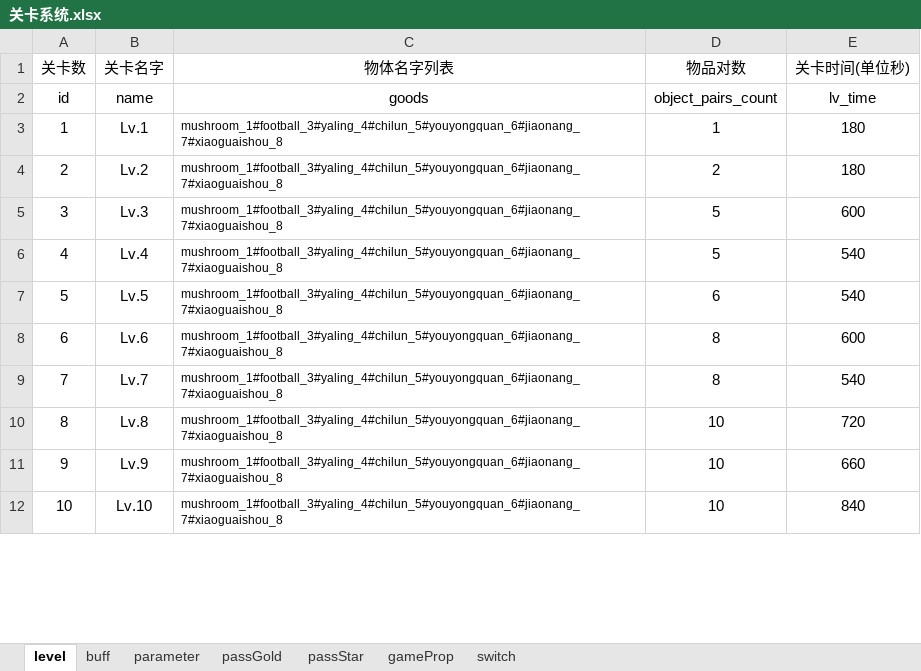
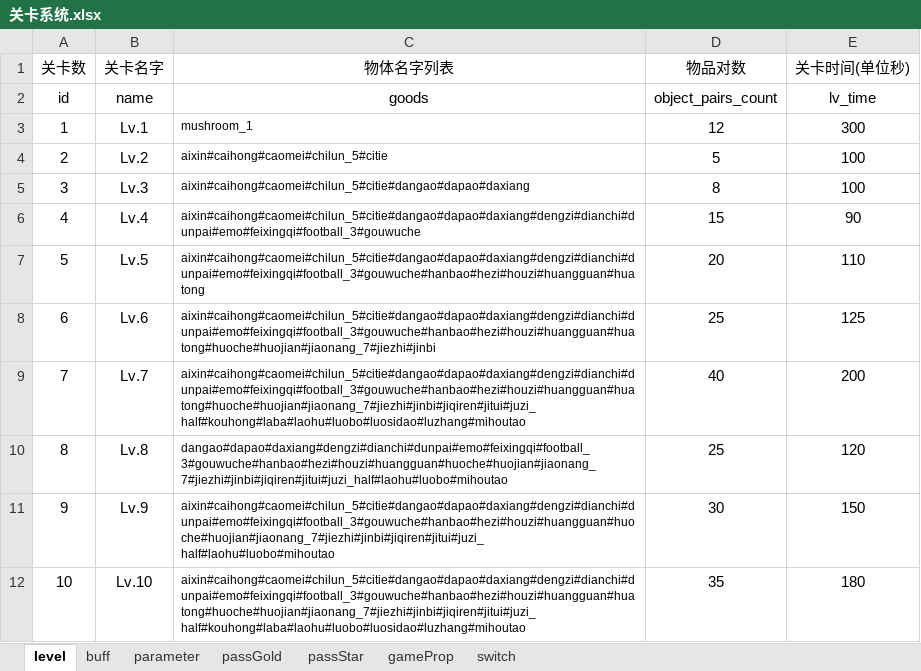
Before and after one commit to tonyshow/good3DProRES, an Excel workbook: tools/关卡系统.xlsx, sheet level, drawn as a sheet; only a part is shown; values as stored, in another font and other column widths than the file's, no borders; the diff covers the shown part only; the diff names each change by its address in the sheet, - before the commit and + after, or states it on an @@ line.

```diff
--- a/tools/关卡系统.xlsx (sheet level)
+++ b/tools/关卡系统.xlsx (sheet level)
-C3 (物体名字列表): mushroom_1#football_3#yaling_4#chilun_5#youyongquan_6#jiaonang_7#xiaoguaishou_8
+C3 (物体名字列表): mushroom_1
-D3 (物品对数): 1
+D3 (物品对数): 12
-E3 (关卡时间(单位秒)): 180
+E3 (关卡时间(单位秒)): 300
-C4 (物体名字列表): mushroom_1#football_3#yaling_4#chilun_5#youyongquan_6#jiaonang_7#xiaoguaishou_8
+C4 (物体名字列表): aixin#caihong#caomei#chilun_5#citie
-D4 (物品对数): 2
+D4 (物品对数): 5
-E4 (关卡时间(单位秒)): 180
+E4 (关卡时间(单位秒)): 100
-C5 (物体名字列表): mushroom_1#football_3#yaling_4#chilun_5#youyongquan_6#jiaonang_7#xiaoguaishou_8
+C5 (物体名字列表): aixin#caihong#caomei#chilun_5#citie#dangao#dapao#daxiang
-D5 (物品对数): 5
+D5 (物品对数): 8
-E5 (关卡时间(单位秒)): 600
+E5 (关卡时间(单位秒)): 100
-C6 (物体名字列表): mushroom_1#football_3#yaling_4#chilun_5#youyongquan_6#jiaonang_7#xiaoguaishou_8
+C6 (物体名字列表): aixin#caihong#caomei#chilun_5#citie#dangao#dapao#daxiang#dengzi#dianchi#dunpai#emo#feixingqi#football_3#gouwuche
-D6 (物品对数): 5
+D6 (物品对数): 15
-E6 (关卡时间(单位秒)): 540
+E6 (关卡时间(单位秒)): 90
-C7 (物体名字列表): mushroom_1#football_3#yaling_4#chilun_5#youyongquan_6#jiaonang_7#xiaoguaishou_8
+C7 (物体名字列表): aixin#caihong#caomei#chilun_5#citie#dangao#dapao#daxiang#dengzi#dianchi#dunpai#emo#feixingqi#football_3#gouwuche#hanbao#hezi#houzi#huangguan#huatong
-D7 (物品对数): 6
+D7 (物品对数): 20
-E7 (关卡时间(单位秒)): 540
+E7 (关卡时间(单位秒)): 110
-C8 (物体名字列表): mushroom_1#football_3#yaling_4#chilun_5#youyongquan_6#jiaonang_7#xiaoguaishou_8
+C8 (物体名字列表): aixin#caihong#caomei#chilun_5#citie#dangao#dapao#daxiang#dengzi#dianchi#dunpai#emo#feixingqi#football_3#gouwuche#hanbao#hezi#houzi#huangguan#huatong#huoche#huojian#jiaonang_7#jiezhi#jinbi
-D8 (物品对数): 8
+D8 (物品对数): 25
-E8 (关卡时间(单位秒)): 600
+E8 (关卡时间(单位秒)): 125
-C9 (物体名字列表): mushroom_1#football_3#yaling_4#chilun_5#youyongquan_6#jiaonang_7#xiaoguaishou_8
+C9 (物体名字列表): aixin#caihong#caomei#chilun_5#citie#dangao#dapao#daxiang#dengzi#dianchi#dunpai#emo#feixingqi#football_3#gouwuche#hanbao#hezi#houzi#huangguan#huatong#huoche#huojian#jiaonang_7#jiezhi#jinbi#jiqiren#jitui#juzi_half#kouhong#laba#laohu#luobo#luosidao#luzhang#mihoutao
-D9 (物品对数): 8
+D9 (物品对数): 40
-E9 (关卡时间(单位秒)): 540
+E9 (关卡时间(单位秒)): 200
-C10 (物体名字列表): mushroom_1#football_3#yaling_4#chilun_5#youyongquan_6#jiaonang_7#xiaoguaishou_8
+C10 (物体名字列表): dangao#dapao#daxiang#dengzi#dianchi#dunpai#emo#feixingqi#football_3#gouwuche#hanbao#hezi#houzi#huangguan#huoche#huojian#jiaonang_7#jiezhi#jinbi#jiqiren#jitui#juzi_half#laohu#luobo#mihoutao
-D10 (物品对数): 10
+D10 (物品对数): 25
-E10 (关卡时间(单位秒)): 720
+E10 (关卡时间(单位秒)): 120
-C11 (物体名字列表): mushroom_1#football_3#yaling_4#chilun_5#youyongquan_6#jiaonang_7#xiaoguaishou_8
+C11 (物体名字列表): aixin#caihong#caomei#chilun_5#citie#dangao#dapao#daxiang#dengzi#dianchi#dunpai#emo#feixingqi#football_3#gouwuche#hanbao#hezi#houzi#huangguan#huoche#huojian#jiaonang_7#jiezhi#jinbi#jiqiren#jitui#juzi_half#laohu#luobo#mihoutao
-D11 (物品对数): 10
+D11 (物品对数): 30
-E11 (关卡时间(单位秒)): 660
+E11 (关卡时间(单位秒)): 150
-C12 (物体名字列表): mushroom_1#football_3#yaling_4#chilun_5#youyongquan_6#jiaonang_7#xiaoguaishou_8
+C12 (物体名字列表): aixin#caihong#caomei#chilun_5#citie#dangao#dapao#daxiang#dengzi#dianchi#dunpai#emo#feixingqi#football_3#gouwuche#hanbao#hezi#houzi#huangguan#huatong#huoche#huojian#jiaonang_7#jiezhi#jinbi#jiqiren#jitui#juzi_half#kouhong#laba#laohu#luobo#luosidao#luzhang#mihoutao
-D12 (物品对数): 10
+D12 (物品对数): 35
-E12 (关卡时间(单位秒)): 840
+E12 (关卡时间(单位秒)): 180
```
Also changed, not shown: 15 added rows and 30 edited cells elsewhere in this sheet, sheet parameter, sheet switch, sheet gameProp, charts or pictures, 2 other files.
